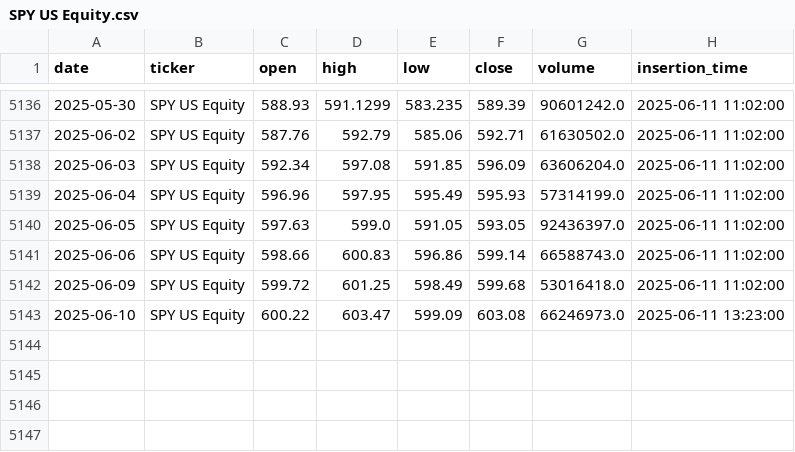
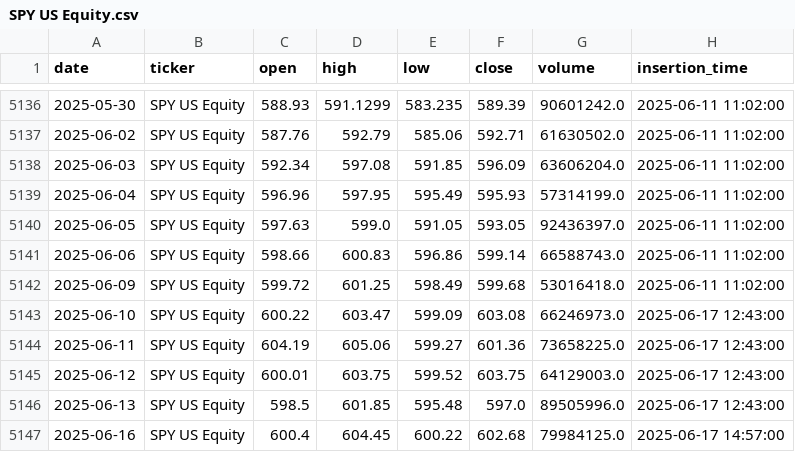
Before and after one commit to andrea220/backtester, a CSV file: data/daily/SPY US Equity.csv, drawn as a sheet; only a part is shown, gaps mark what is left out.

```diff
--- a/data/daily/SPY US Equity.csv
+++ b/data/daily/SPY US Equity.csv
@@ -5142,2 +5142,6 @@ date,ticker,open,high,low,close,volume,insertion_time
 2025-06-09,SPY US Equity,599.72,601.25,598.49,599.68,53016418.0,2025-06-11 11:02:00
-2025-06-10,SPY US Equity,600.22,603.47,599.09,603.08,66246973.0,2025-06-11 13:23:00
+2025-06-10,SPY US Equity,600.22,603.47,599.09,603.08,66246973.0,2025-06-17 12:43:00
+2025-06-11,SPY US Equity,604.19,605.06,599.27,601.36,73658225.0,2025-06-17 12:43:00
+2025-06-12,SPY US Equity,600.01,603.75,599.52,603.75,64129003.0,2025-06-17 12:43:00
+2025-06-13,SPY US Equity,598.5,601.85,595.48,597.0,89505996.0,2025-06-17 12:43:00
+2025-06-16,SPY US Equity,600.4,604.45,600.22,602.68,79984125.0,2025-06-17 14:57:00
```
Also changed, not shown: data/daily/ISP IM Equity.csv, data/daily/QQQ US Equity.csv, 8 other files.
